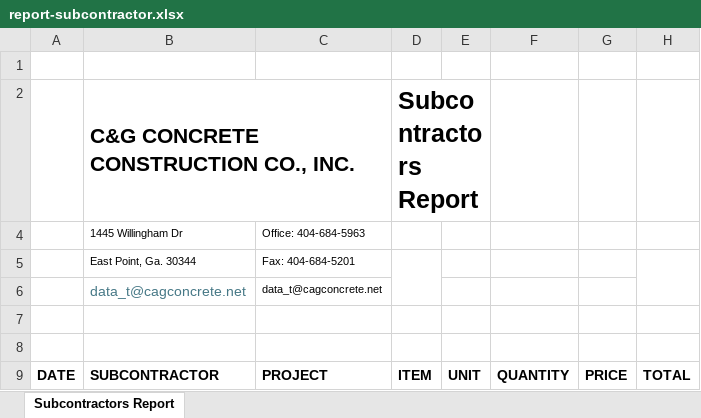
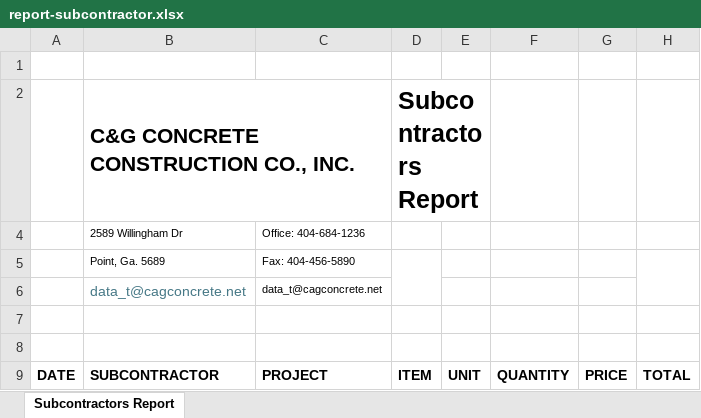
Before and after one commit to aaiglesias85/cag_concrete, an Excel workbook: public/bundles/metronic8/excel/report-subcontractor.xlsx, sheet Subcontractors Report, drawn as a sheet; values as stored, in another font and other column widths than the file's, no borders; charts and pictures not drawn; removed rows and columns are numbered as before the commit, all else as after; the diff names each change by its address in the sheet, - before the commit and + after, or states it on an @@ line.

```diff
--- a/public/bundles/metronic8/excel/report-subcontractor.xlsx (sheet Subcontractors Report)
+++ b/public/bundles/metronic8/excel/report-subcontractor.xlsx (sheet Subcontractors Report)
-B4: 1445 Willingham Dr
+B4: 2589 Willingham Dr
-C4: Office: 404-684-5963
+C4: Office: 404-684-1236
-row 5:  | East Point, Ga. 30344 | Fax: 404-684-5201
+row 5:  | Point, Ga. 5689 | Fax: 404-456-5890
```
Also changed, not shown: public/bundles/metronic8/excel/invoice.xlsx, public/bundles/metronic8/excel/report-employee.xlsx.
